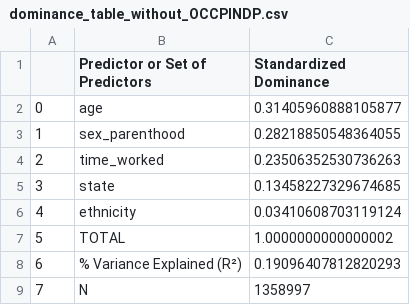
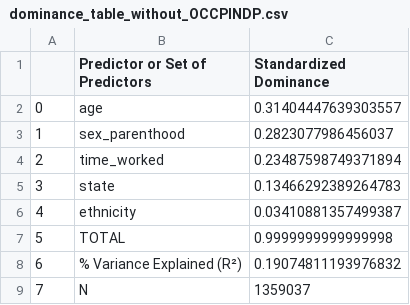
Before and after one commit to Disco-Gnome/Capstone, a CSV file: dominance_table_without_OCCPINDP.csv, drawn as a sheet.

```diff
--- a/dominance_table_without_OCCPINDP.csv
+++ b/dominance_table_without_OCCPINDP.csv
@@ -1,9 +1,9 @@
 ,Predictor or Set of Predictors,Standardized Dominance
-0,age,0.31405960888105877
-1,sex_parenthood,0.28218850548364055
-2,time_worked,0.23506352530736263
-3,state,0.13458227329674685
-4,ethnicity,0.03410608703119124
-5,TOTAL,1.0000000000000002
-6,% Variance Explained (R²),0.19096407812820293
-7,N,1358997
+0,age,0.31404447639303557
+1,sex_parenthood,0.2823077986456037
+2,time_worked,0.23487598749371894
+3,state,0.13466292389264783
+4,ethnicity,0.03410881357499387
+5,TOTAL,0.9999999999999998
+6,% Variance Explained (R²),0.19074811193976832
+7,N,1359037
```
Also changed, not shown: dissimilarity_table.csv, dominance_table_with_OCCPINDP.csv, 5 other files.
